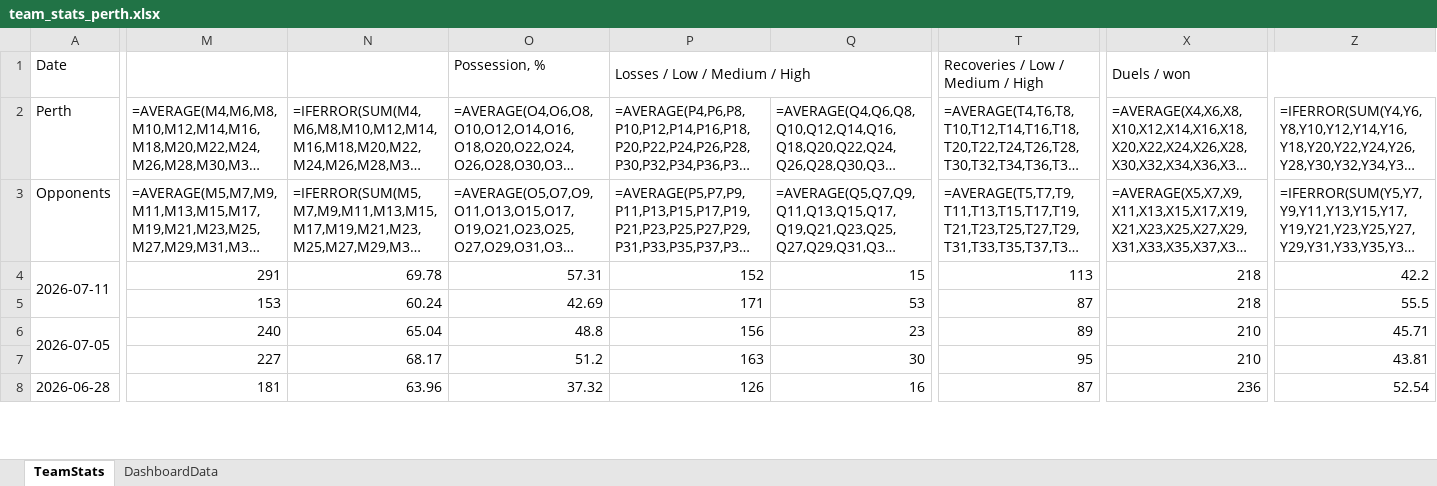
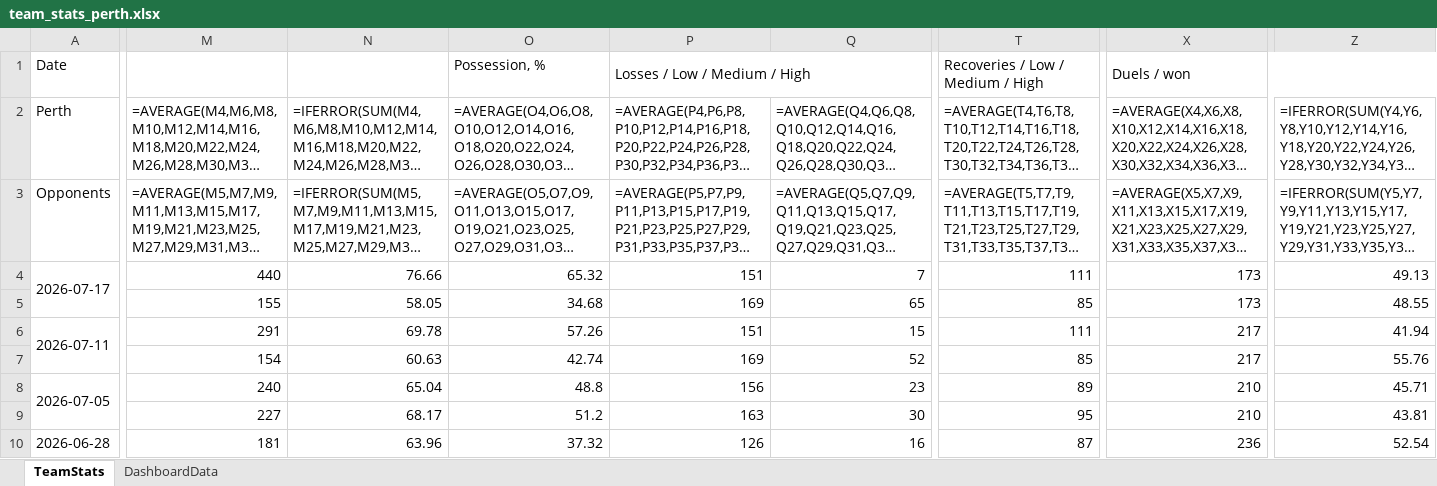
Before and after one commit to thalitaziero-arch/Perth_Dashboard, an Excel workbook: team_stats_perth.xlsx, sheet TeamStats, drawn as a sheet; only a part is shown, gaps mark what is left out; long unchanged cells end in …; values as stored, in another font and other column widths than the file's, no borders; formulas without a stored value are shown as written; addresses are those after the commit; rows hold the shown columns only; the diff covers the shown part only; the diff names each change by its address in the sheet, - before the commit and + after, or states it on an @@ line.

```diff
--- a/team_stats_perth.xlsx (sheet TeamStats)
+++ b/team_stats_perth.xlsx (sheet TeamStats)
+row 4: 2026-07-17 | 440 | 76.66 | 65.32 | 151 | 7 | 111 | 173 | 49.13
+row 5:  | 155 | 58.05 | 34.68 | 169 | 65 | 85 | 173 | 48.55
-O6: 57.31
+O6: 57.26
-P6: 152
+P6: 151
-T6: 113
+T6: 111
-X6:X7: 218
+X6:X7: 217
-Z6: 42.2
+Z6: 41.94
-M7: 153
+M7: 154
-N7: 60.24
+N7: 60.63
-O7: 42.69
+O7: 42.74
-P7: 171
+P7: 169
-Q7: 53
+Q7: 52
-T7: 87
+T7: 85
-Z7: 55.5
+Z7: 55.76
```
Also changed, not shown: 17 edited cells elsewhere in this sheet, sheet DashboardData, 3 other files.
